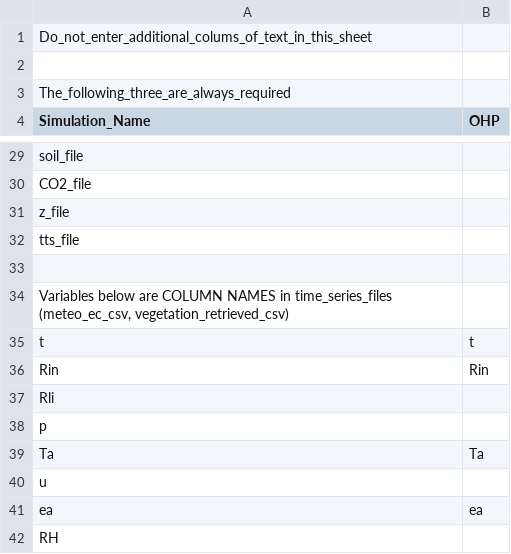
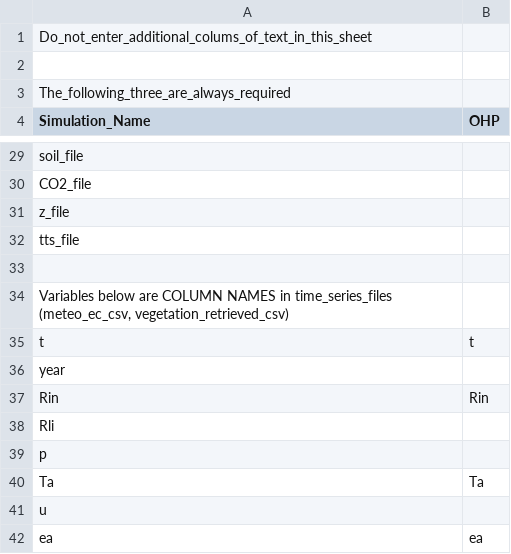
Before and after one commit to NortonAlex/SCOPE2, a CSV file: input/filenames.csv, drawn as a sheet; only a part is shown, gaps mark what is left out; the shorter side is filled out with more unchanged rows; the diff names each change by its address in the sheet, - before the commit and + after, or states it on an @@ line.

Commit message:
Missing variable in filenames.csv
The variable "year" is missing in the default filenames.csv file.
This results in a default year of 2020 being applied to any
simulation that uses the COLUMN NAMES in a time series option run.
I have added the variable "year" which lines up with the variable
in the cols list in SCOPE.m, so it can be read in appropriately.

```diff
--- a/input/filenames.csv
+++ b/input/filenames.csv
+row 36: year
```
